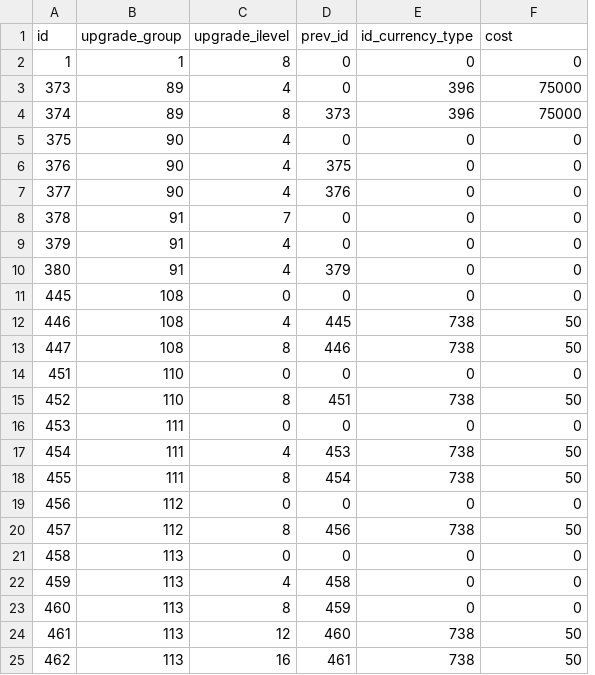
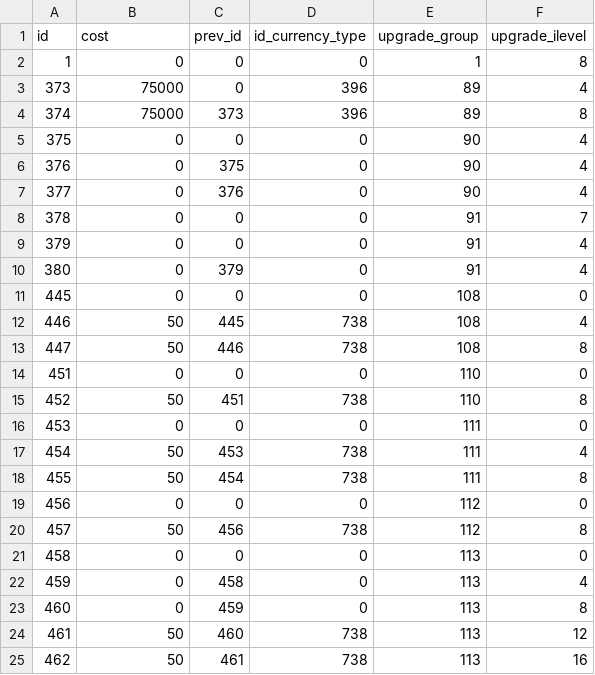
Before and after one commit to cheald/shadowcraft-ui, a CSV file: lib/wow_armory/data/ItemUpgrade.dbc.csv, drawn as a sheet; only a part is shown; removed rows and columns are numbered as before the commit, all else as after; the diff covers the shown part only; the diff names each change by its address in the sheet, - before the commit and + after, or states it on an @@ line.

```diff
--- a/lib/wow_armory/data/ItemUpgrade.dbc.csv
+++ b/lib/wow_armory/data/ItemUpgrade.dbc.csv
-column C (upgrade_ilevel), rows 2-25: 8 | 4 | 8 | 4 | 4 | 4 | 7 | 4 | 4 | 0 | 4 | 8 | 0 | 8 | 0 | 4 | 8 | 0 | 8 | 0 | 4 | 8 | 12 | 16
+column E (upgrade_group), rows 2-25: 1 | 89 | 89 | 90 | 90 | 90 | 91 | 91 | 91 | 108 | 108 | 108 | 110 | 110 | 111 | 111 | 111 | 112 | 112 | 113 | 113 | 113 | 113 | 113
-B1: upgrade_group
+B1: cost
-F1: cost
+F1: upgrade_ilevel
-B2 (cost): 1
+B2 (cost): 0
-F2 (upgrade_ilevel): 0
+F2 (upgrade_ilevel): 8
-B3:B4 (cost): 89
+B3:B4 (cost): 75000
-F3 (upgrade_ilevel): 75000
+F3 (upgrade_ilevel): 4
-F4 (upgrade_ilevel): 75000
+F4 (upgrade_ilevel): 8
-B5:B7 (cost): 90
+B5:B7 (cost): 0
-F5:F7 (upgrade_ilevel): 0
+F5:F7 (upgrade_ilevel): 4
-B8:B10 (cost): 91
+B8:B10 (cost): 0
-F8 (upgrade_ilevel): 0
+F8 (upgrade_ilevel): 7
-F9:F10 (upgrade_ilevel): 0
+F9:F10 (upgrade_ilevel): 4
-B11 (cost): 108
+B11 (cost): 0
-B12:B13 (cost): 108
+B12:B13 (cost): 50
-F12 (upgrade_ilevel): 50
+F12 (upgrade_ilevel): 4
-F13 (upgrade_ilevel): 50
+F13 (upgrade_ilevel): 8
-B14 (cost): 110
+B14 (cost): 0
-B15 (cost): 110
+B15 (cost): 50
-F15 (upgrade_ilevel): 50
+F15 (upgrade_ilevel): 8
-B16 (cost): 111
+B16 (cost): 0
-B17:B18 (cost): 111
+B17:B18 (cost): 50
-F17 (upgrade_ilevel): 50
+F17 (upgrade_ilevel): 4
-F18 (upgrade_ilevel): 50
+F18 (upgrade_ilevel): 8
-B19 (cost): 112
+B19 (cost): 0
-B20 (cost): 112
+B20 (cost): 50
-F20 (upgrade_ilevel): 50
+F20 (upgrade_ilevel): 8
-B21:B23 (cost): 113
+B21:B23 (cost): 0
-F22 (upgrade_ilevel): 0
+F22 (upgrade_ilevel): 4
-F23 (upgrade_ilevel): 0
+F23 (upgrade_ilevel): 8
-B24:B25 (cost): 113
+B24:B25 (cost): 50
-F24 (upgrade_ilevel): 50
+F24 (upgrade_ilevel): 12
-F25 (upgrade_ilevel): 50
+F25 (upgrade_ilevel): 16
```
Also changed, not shown: 4 added rows and 45 edited cells elsewhere in this file, lib/wow_armory/data/ItemNameDescription.dbc.csv, lib/wow_armory/data/RandPropPoints.dbc.csv, 8 other files.
